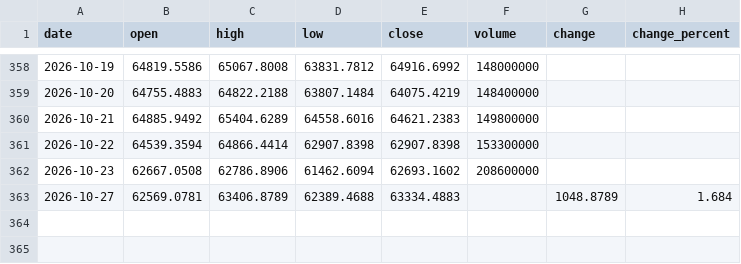
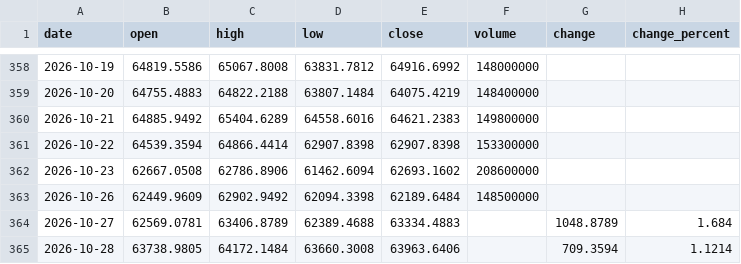
Before and after one commit to Schoo-sampleDeveloper/trading, a CSV file: data/market_history/_N225.csv, drawn as a sheet; only a part is shown, gaps mark what is left out.

```diff
--- a/data/market_history/_N225.csv
+++ b/data/market_history/_N225.csv
@@ -362,2 +362,4 @@ date,open,high,low,close,volume,change,change_percent
 2026-10-23,62667.0508,62786.8906,61462.6094,62693.1602,208600000,,
+2026-10-26,62449.9609,62902.9492,62094.3398,62189.6484,148500000,,
 2026-10-27,62569.0781,63406.8789,62389.4688,63334.4883,,1048.8789,1.684
+2026-10-28,63738.9805,64172.1484,63660.3008,63963.6406,,709.3594,1.1214
```
Also changed, not shown: 8 other files.
